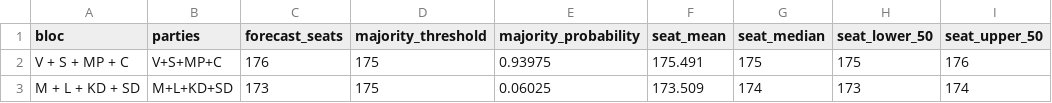
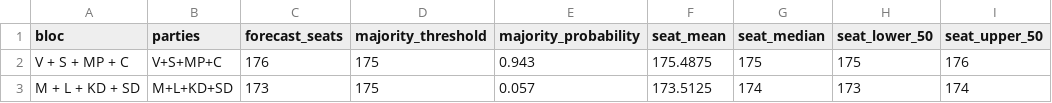
Before and after one commit to rasmusab/swedish-election-night-prediction-2026, a CSV file: results/latest/blocs.csv, drawn as a sheet; only a part is shown; the diff names each change by its address in the sheet, - before the commit and + after, or states it on an @@ line.

```diff
--- a/results/latest/blocs.csv
+++ b/results/latest/blocs.csv
-E2 (majority_probability): 0.93975
+E2 (majority_probability): 0.943
-F2 (seat_mean): 175.491
+F2 (seat_mean): 175.4875
-E3 (majority_probability): 0.06025
+E3 (majority_probability): 0.057
-F3 (seat_mean): 173.509
+F3 (seat_mean): 173.5125
```
Also changed, not shown: results/latest/constituency-seats.csv, results/latest/parties.csv, 3 other files.
